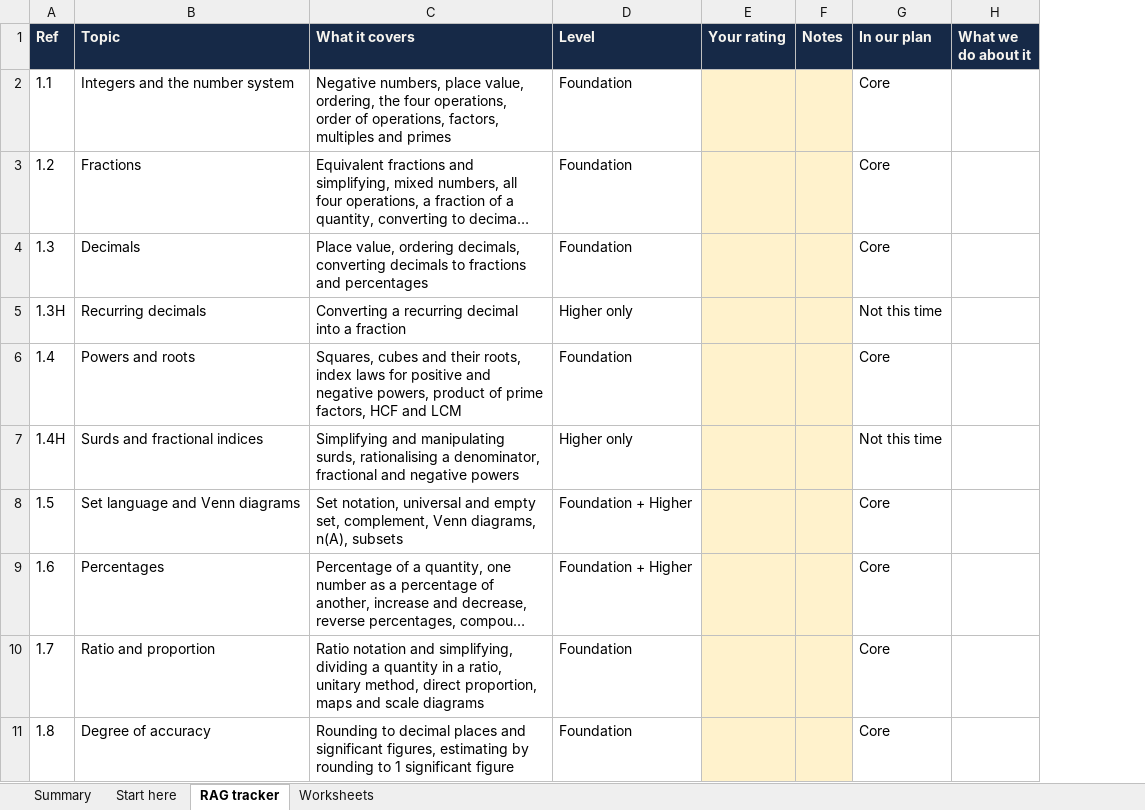
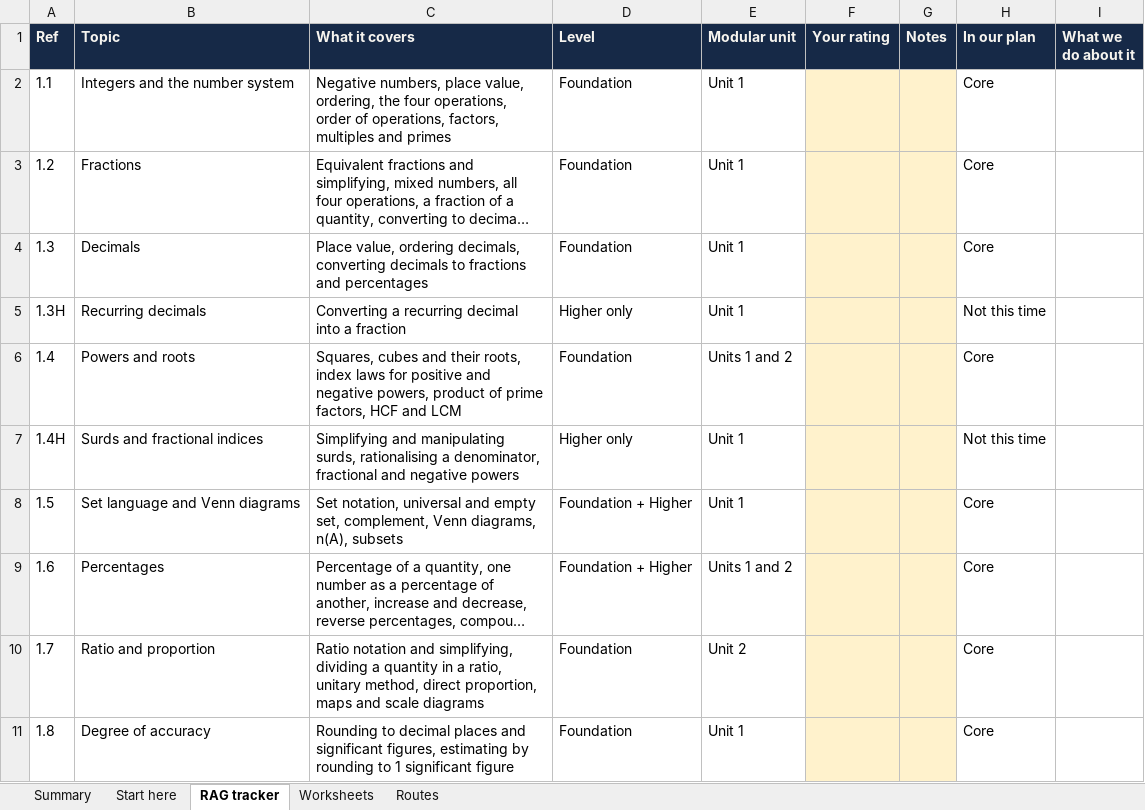
Before and after one commit to AliAljawabra/Daily, an Excel workbook: tutoring/charlotte/Charlotte_RAG_tracker.xlsx, sheet RAG tracker, drawn as a sheet; only a part is shown; long unchanged cells end in …; values as stored, in another font and other column widths than the file's, no borders; conditional formats not drawn; the diff names each change by its address in the sheet, - before the commit and + after, or states it on an @@ line.

```diff
--- a/tutoring/charlotte/Charlotte_RAG_tracker.xlsx (sheet RAG tracker)
+++ b/tutoring/charlotte/Charlotte_RAG_tracker.xlsx (sheet RAG tracker)
+sheet tab: Routes
+column E (Modular unit), rows 2-11: Unit 1 | Unit 1 | Unit 1 | Unit 1 | Units 1 and 2 | Unit 1 | Unit 1 | Units 1 and 2 | Unit 2 | Unit 1
```
Also changed, not shown: sheet Start here, formulas that keep their value, 1 other file.
